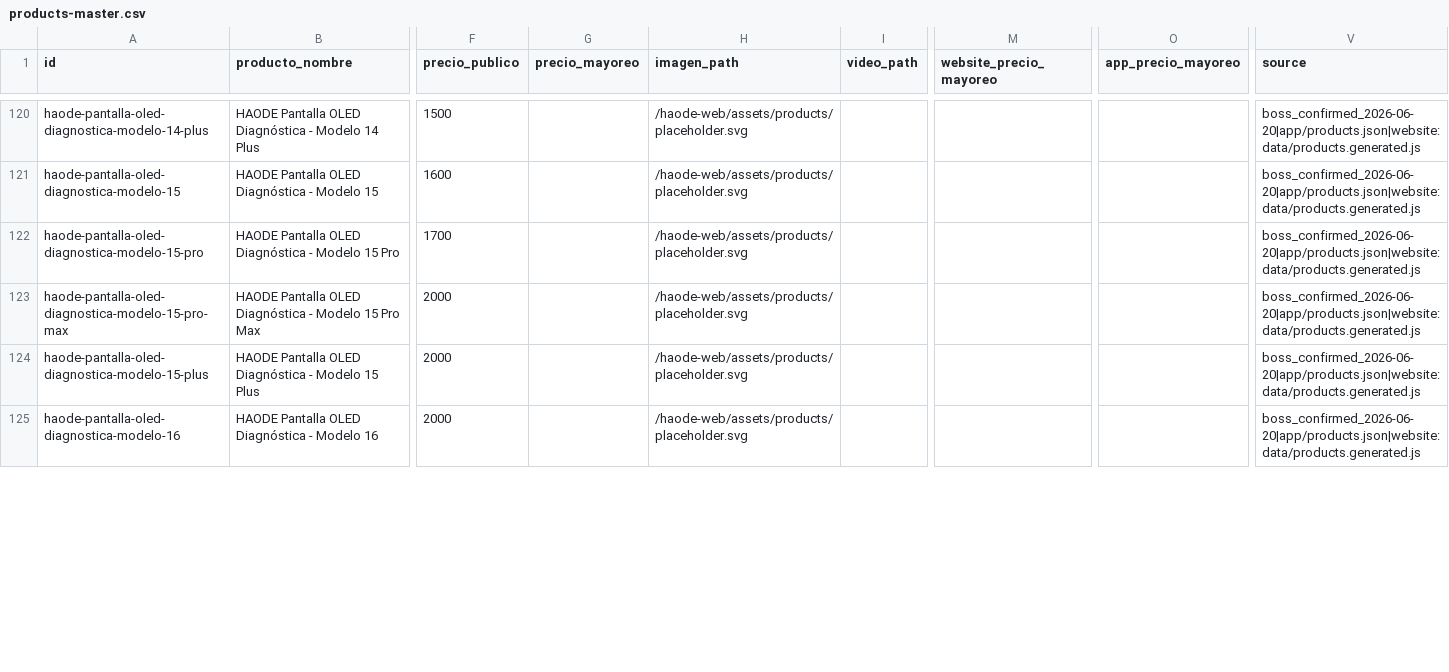
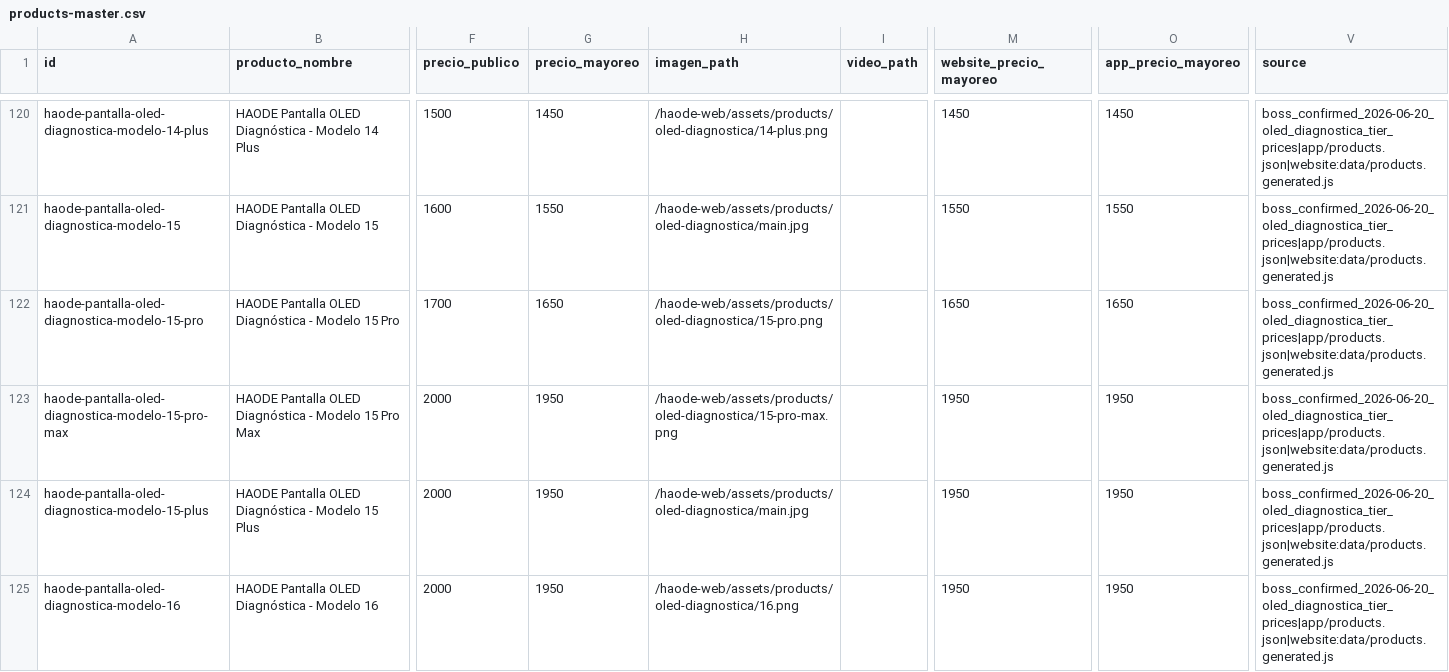
Before and after one commit to haodemx/haode-web, a CSV file: docs/master-data/products-master.csv, drawn as a sheet; only a part is shown, gaps mark what is left out; the diff covers the shown part only; the diff names each change by its address in the sheet, - before the commit and + after, or states it on an @@ line.

Commit message:
update oled diagnostica prices

```diff
--- a/docs/master-data/products-master.csv
+++ b/docs/master-data/products-master.csv
-G120 (precio_mayoreo): (empty)
+G120 (precio_mayoreo): 1450
-H120 (imagen_path): /haode-web/assets/products/placeholder.svg
+H120 (imagen_path): /haode-web/assets/products/oled-diagnostica/14-plus.png
-M120 (website_precio_mayoreo): (empty)
+M120 (website_precio_mayoreo): 1450
-O120 (app_precio_mayoreo): (empty)
+O120 (app_precio_mayoreo): 1450
-V120:V125 (source): boss_confirmed_2026-06-20|app/products.json|website:data/products.generated.js
+V120:V125 (source): boss_confirmed_2026-06-20_oled_diagnostica_tier_prices|app/products.json|website:data/products.generated.js
-G121 (precio_mayoreo): (empty)
+G121 (precio_mayoreo): 1550
-H121 (imagen_path): /haode-web/assets/products/placeholder.svg
+H121 (imagen_path): /haode-web/assets/products/oled-diagnostica/main.jpg
-M121 (website_precio_mayoreo): (empty)
+M121 (website_precio_mayoreo): 1550
-O121 (app_precio_mayoreo): (empty)
+O121 (app_precio_mayoreo): 1550
-G122 (precio_mayoreo): (empty)
+G122 (precio_mayoreo): 1650
-H122 (imagen_path): /haode-web/assets/products/placeholder.svg
+H122 (imagen_path): /haode-web/assets/products/oled-diagnostica/15-pro.png
-M122 (website_precio_mayoreo): (empty)
+M122 (website_precio_mayoreo): 1650
-O122 (app_precio_mayoreo): (empty)
+O122 (app_precio_mayoreo): 1650
-G123:G125 (precio_mayoreo): (empty)
+G123:G125 (precio_mayoreo): 1950
-H123 (imagen_path): /haode-web/assets/products/placeholder.svg
+H123 (imagen_path): /haode-web/assets/products/oled-diagnostica/15-pro-max.png
-M123:M125 (website_precio_mayoreo): (empty)
+M123:M125 (website_precio_mayoreo): 1950
-O123:O125 (app_precio_mayoreo): (empty)
+O123:O125 (app_precio_mayoreo): 1950
-H124 (imagen_path): /haode-web/assets/products/placeholder.svg
+H124 (imagen_path): /haode-web/assets/products/oled-diagnostica/main.jpg
-H125 (imagen_path): /haode-web/assets/products/placeholder.svg
+H125 (imagen_path): /haode-web/assets/products/oled-diagnostica/16.png
```
Also changed, not shown: 80 edited cells elsewhere in this file, 43 other files.
